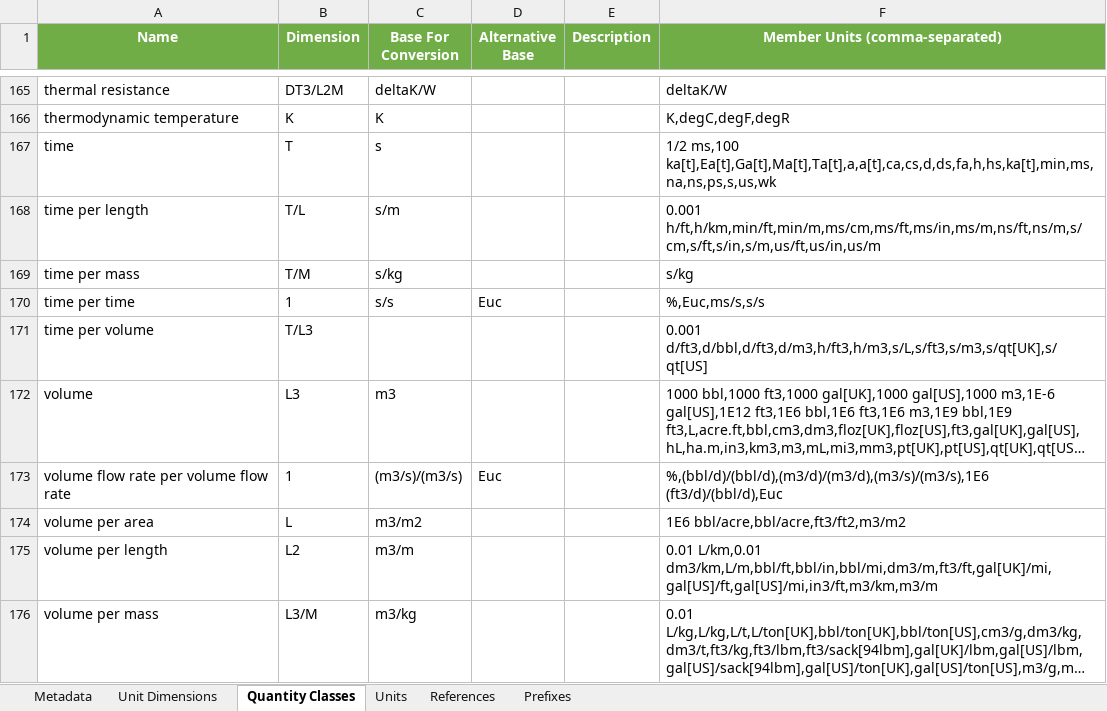
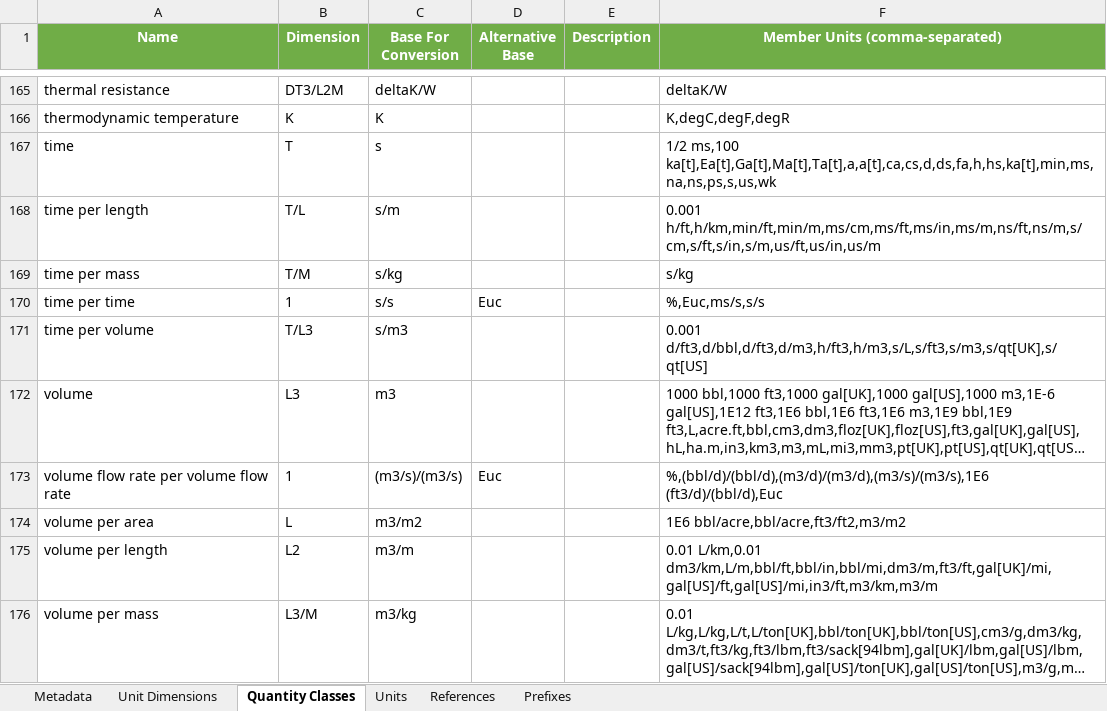
Before and after one commit to DIGGSml/def, an Excel workbook: uom/DiggsUomDictionary.xlsx, sheet Quantity Classes, drawn as a sheet; only a part is shown, gaps mark what is left out; long unchanged cells end in …; values as stored, in another font and other column widths than the file's, no borders; the diff names each change by its address in the sheet, - before the commit and + after, or states it on an @@ line.

```diff
--- a/uom/DiggsUomDictionary.xlsx (sheet Quantity Classes)
+++ b/uom/DiggsUomDictionary.xlsx (sheet Quantity Classes)
-C171 (Base For Conversion): (empty)
+C171 (Base For Conversion): s/m3
```
Also changed, not shown: sheet Units, 2 other files.
